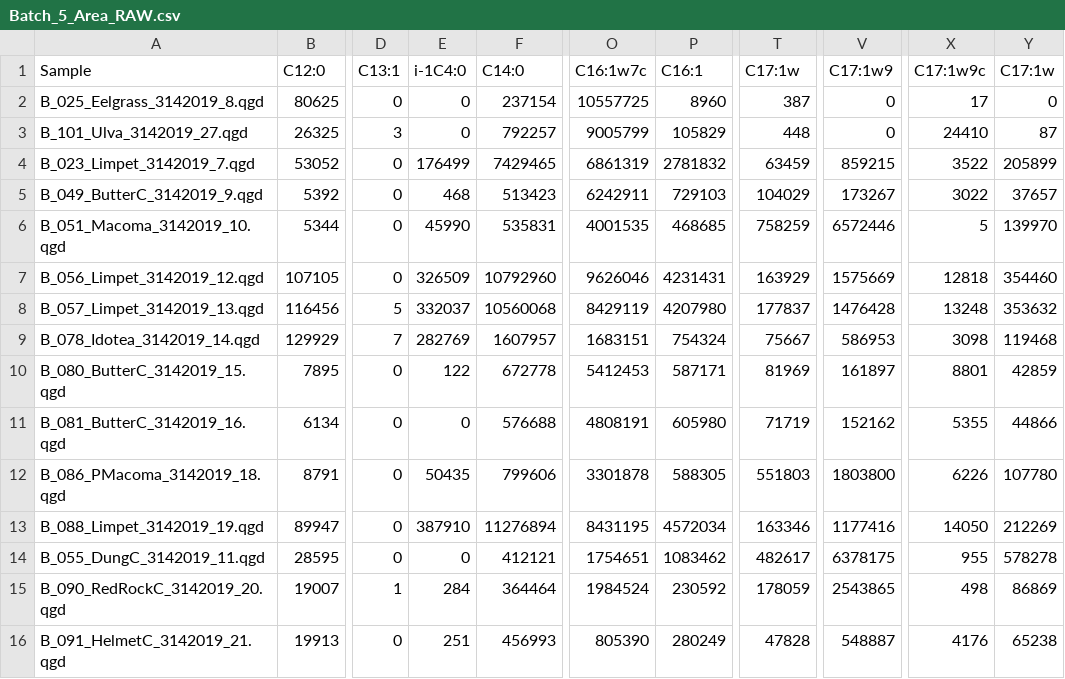
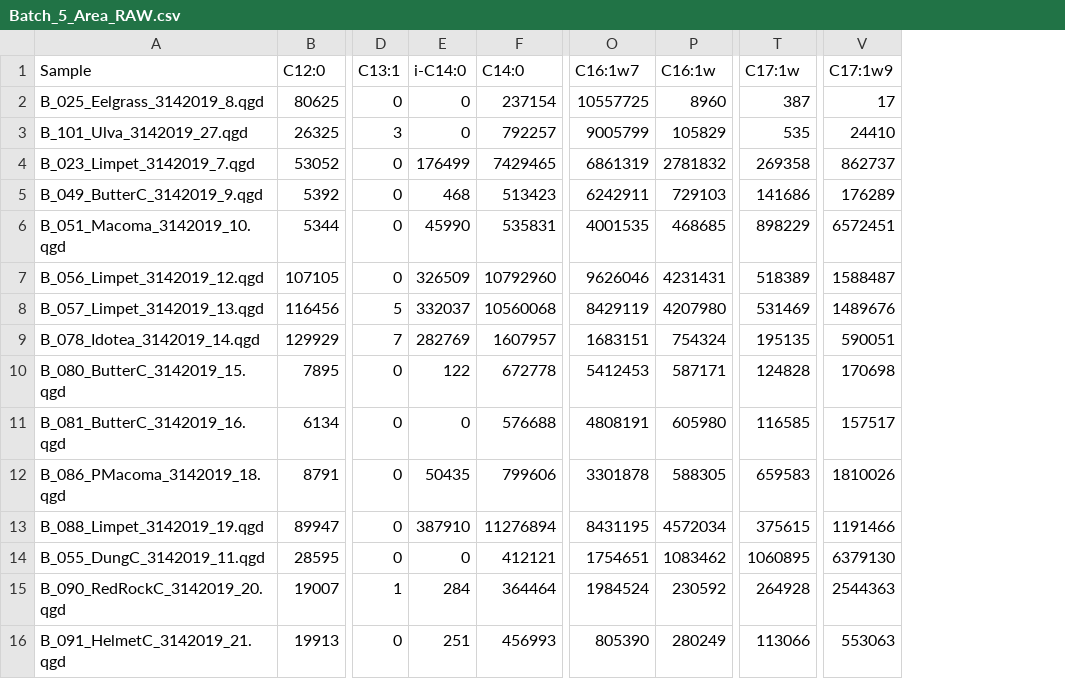
Before and after one commit to APECS-ak/APECS-master-repos, a CSV file: ALL_DATA/Fatty_acid_RAW_data/Batch_5_Area_RAW.csv, drawn as a sheet; only a part is shown, gaps mark what is left out; the diff covers the shown part only; the diff names each change by its address in the sheet, - before the commit and + after, or states it on an @@ line.

```diff
--- a/ALL_DATA/Fatty_acid_RAW_data/Batch_5_Area_RAW.csv
+++ b/ALL_DATA/Fatty_acid_RAW_data/Batch_5_Area_RAW.csv
-column X (C17:1w9c), rows 2-16: 17 | 24410 | 3522 | 3022 | 5 | 12818 | 13248 | 3098 | 8801 | 5355 | 6226 | 14050 | 955 | 498 | 4176
-column Y (C17:1w), rows 2-16: 0 | 87 | 205899 | 37657 | 139970 | 354460 | 353632 | 119468 | 42859 | 44866 | 107780 | 212269 | 578278 | 86869 | 65238
-E1: i-1C4:0
+E1: i-C14:0
-O1: C16:1w7c
+O1: C16:1w7
-P1: C16:1
+P1: C16:1w
-V2 (C17:1w9): 0
+V2 (C17:1w9): 17
-T3 (C17:1w): 448
+T3 (C17:1w): 535
-V3 (C17:1w9): 0
+V3 (C17:1w9): 24410
-T4 (C17:1w): 63459
+T4 (C17:1w): 269358
-V4 (C17:1w9): 859215
+V4 (C17:1w9): 862737
-T5 (C17:1w): 104029
+T5 (C17:1w): 141686
-V5 (C17:1w9): 173267
+V5 (C17:1w9): 176289
-T6 (C17:1w): 758259
+T6 (C17:1w): 898229
-V6 (C17:1w9): 6572446
+V6 (C17:1w9): 6572451
-T7 (C17:1w): 163929
+T7 (C17:1w): 518389
-V7 (C17:1w9): 1575669
+V7 (C17:1w9): 1588487
-T8 (C17:1w): 177837
+T8 (C17:1w): 531469
-V8 (C17:1w9): 1476428
+V8 (C17:1w9): 1489676
-T9 (C17:1w): 75667
+T9 (C17:1w): 195135
-V9 (C17:1w9): 586953
+V9 (C17:1w9): 590051
-T10 (C17:1w): 81969
+T10 (C17:1w): 124828
-V10 (C17:1w9): 161897
+V10 (C17:1w9): 170698
-T11 (C17:1w): 71719
+T11 (C17:1w): 116585
-V11 (C17:1w9): 152162
+V11 (C17:1w9): 157517
-T12 (C17:1w): 551803
+T12 (C17:1w): 659583
-V12 (C17:1w9): 1803800
+V12 (C17:1w9): 1810026
-T13 (C17:1w): 163346
+T13 (C17:1w): 375615
-V13 (C17:1w9): 1177416
+V13 (C17:1w9): 1191466
-T14 (C17:1w): 482617
+T14 (C17:1w): 1060895
-V14 (C17:1w9): 6378175
+V14 (C17:1w9): 6379130
-T15 (C17:1w): 178059
+T15 (C17:1w): 264928
-V15 (C17:1w9): 2543865
+V15 (C17:1w9): 2544363
-T16 (C17:1w): 47828
+T16 (C17:1w): 113066
-V16 (C17:1w9): 548887
+V16 (C17:1w9): 553063
```
Also changed, not shown: 10 edited cells elsewhere in this file, ALL_DATA/Fatty_acid_RAW_data/Batch_5_Conc_RAW.csv, ALL_DATA/Fatty_acid_RAW_data/Batch_6_Area_RAW.csv, 1 other file.
